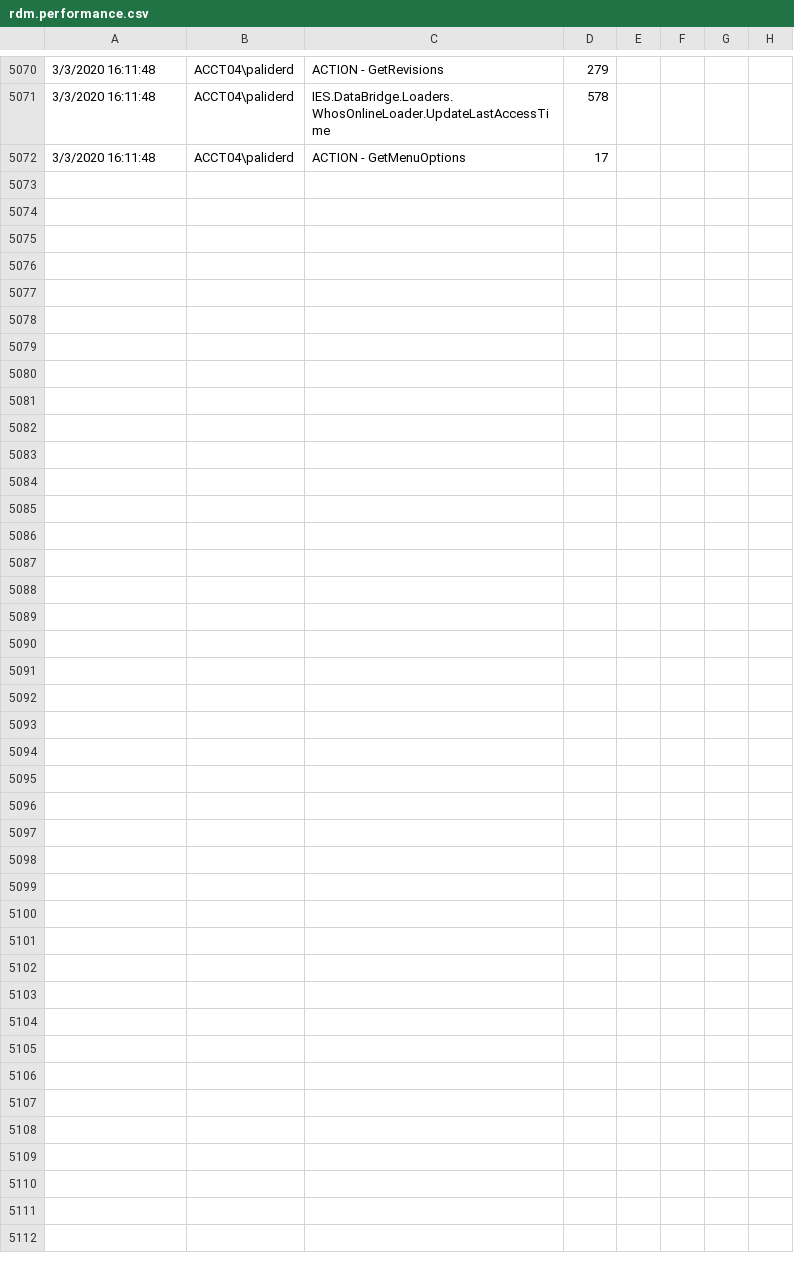
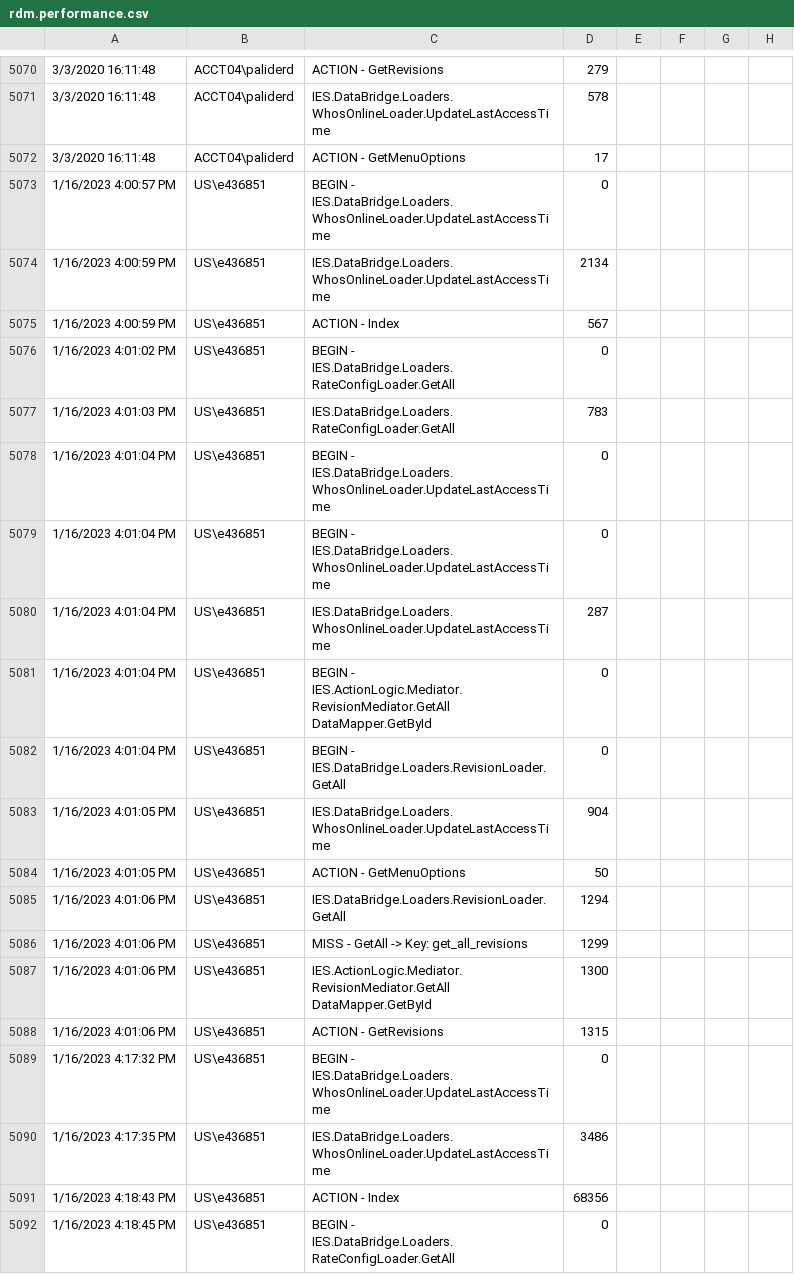
Before and after one commit to kevin-luddy/winter20260115, a CSV file: GenBOE/RDM.Web/logs/rdm.performance.csv, drawn as a sheet; only a part is shown, gaps mark what is left out; the diff covers the shown part only; the diff names each change by its address in the sheet, - before the commit and + after, or states it on an @@ line.

```diff
--- a/GenBOE/RDM.Web/logs/rdm.performance.csv
+++ b/GenBOE/RDM.Web/logs/rdm.performance.csv
+row 5073: 1/16/2023 4:00:57 PM | US\e436851 | BEGIN - IES.DataBridge.Loaders.WhosOnlineLoader.UpdateLastAccessTime | 0
+row 5074: 1/16/2023 4:00:59 PM | US\e436851 | IES.DataBridge.Loaders.WhosOnlineLoader.UpdateLastAccessTime | 2134
+row 5075: 1/16/2023 4:00:59 PM | US\e436851 | ACTION - Index | 567
+row 5076: 1/16/2023 4:01:02 PM | US\e436851 | BEGIN - IES.DataBridge.Loaders.RateConfigLoader.GetAll | 0
+row 5077: 1/16/2023 4:01:03 PM | US\e436851 | IES.DataBridge.Loaders.RateConfigLoader.GetAll | 783
+row 5078: 1/16/2023 4:01:04 PM | US\e436851 | BEGIN - IES.DataBridge.Loaders.WhosOnlineLoader.UpdateLastAccessTime | 0
+row 5079: 1/16/2023 4:01:04 PM | US\e436851 | BEGIN - IES.DataBridge.Loaders.WhosOnlineLoader.UpdateLastAccessTime | 0
+row 5080: 1/16/2023 4:01:04 PM | US\e436851 | IES.DataBridge.Loaders.WhosOnlineLoader.UpdateLastAccessTime | 287
+row 5081: 1/16/2023 4:01:04 PM | US\e436851 | BEGIN - IES.ActionLogic.Mediator.RevisionMediator.GetAll DataMapper.GetById | 0
+row 5082: 1/16/2023 4:01:04 PM | US\e436851 | BEGIN - IES.DataBridge.Loaders.RevisionLoader.GetAll | 0
+row 5083: 1/16/2023 4:01:05 PM | US\e436851 | IES.DataBridge.Loaders.WhosOnlineLoader.UpdateLastAccessTime | 904
+row 5084: 1/16/2023 4:01:05 PM | US\e436851 | ACTION - GetMenuOptions | 50
+row 5085: 1/16/2023 4:01:06 PM | US\e436851 | IES.DataBridge.Loaders.RevisionLoader.GetAll | 1294
+row 5086: 1/16/2023 4:01:06 PM | US\e436851 | MISS - GetAll -> Key: get_all_revisions | 1299
+row 5087: 1/16/2023 4:01:06 PM | US\e436851 | IES.ActionLogic.Mediator.RevisionMediator.GetAll DataMapper.GetById | 1300
+row 5088: 1/16/2023 4:01:06 PM | US\e436851 | ACTION - GetRevisions | 1315
+row 5089: 1/16/2023 4:17:32 PM | US\e436851 | BEGIN - IES.DataBridge.Loaders.WhosOnlineLoader.UpdateLastAccessTime | 0
+row 5090: 1/16/2023 4:17:35 PM | US\e436851 | IES.DataBridge.Loaders.WhosOnlineLoader.UpdateLastAccessTime | 3486
+row 5091: 1/16/2023 4:18:43 PM | US\e436851 | ACTION - Index | 68356
+row 5092: 1/16/2023 4:18:45 PM | US\e436851 | BEGIN - IES.DataBridge.Loaders.RateConfigLoader.GetAll | 0
```
Also changed, not shown: 12 added rows elsewhere in this file, GenBOE/RPM.Web/logs/rpm.performance.csv, 22 other files.
